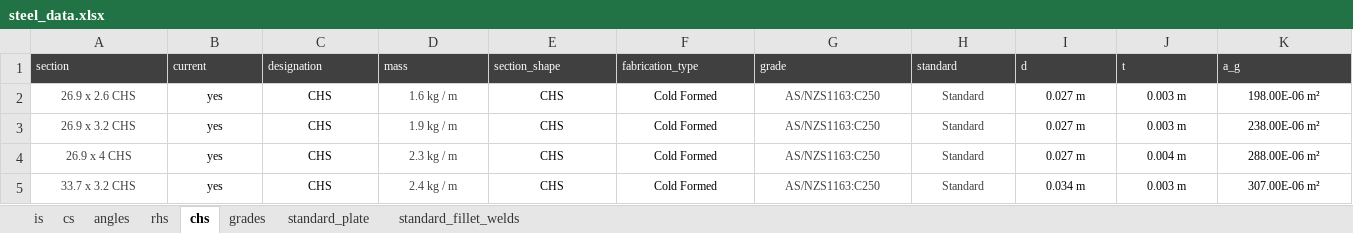
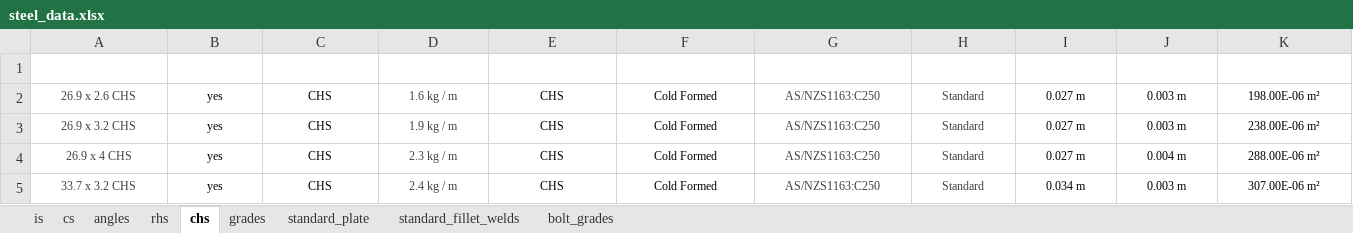
Before and after one commit to skane88/utilityscripts, an Excel workbook: utilityscripts/steel/data/steel_data.xlsx, sheet chs, drawn as a sheet; only a part is shown; values as stored, in another font and other column widths than the file's, no borders; table styles not drawn; the diff covers the shown part only; the diff names each change by its address in the sheet, - before the commit and + after, or states it on an @@ line.

Commit message:
add bolt grades into steel data.

```diff
--- a/utilityscripts/steel/data/steel_data.xlsx (sheet chs)
+++ b/utilityscripts/steel/data/steel_data.xlsx (sheet chs)
+sheet tab: bolt_grades
@@ A1:K1 fill: #404041 → none, alignment: left → center @@
```
Also changed, not shown: cell formats elsewhere in this sheet, sheet rhs, sheet angles, sheet grades, sheet cs, sheet is, sheet standard_plate, 1 more sheet, 2 other files.
